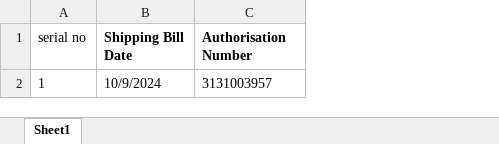
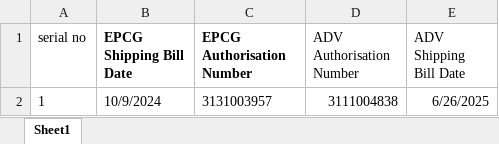
Before and after one commit to girish-lucrative/repository_-_utilisation, an Excel workbook: uploads/excels/repoutilisation.xlsx, sheet Sheet1, drawn as a sheet; values as stored, in another font and other column widths than the file's, no borders; the diff names each change by its address in the sheet, - before the commit and + after, or states it on an @@ line.

Commit message:
add upto the end remaining one table

```diff
--- a/uploads/excels/repoutilisation.xlsx (sheet Sheet1)
+++ b/uploads/excels/repoutilisation.xlsx (sheet Sheet1)
+column D (ADV Authorisation Number), row 2: 3111004838
+column E (ADV Shipping Bill Date), row 2: 6/26/2025
-B1: Shipping Bill Date
+B1: EPCG Shipping Bill Date
-C1: Authorisation Number
+C1: EPCG Authorisation Number
```
Also changed, not shown: 4 other files.
